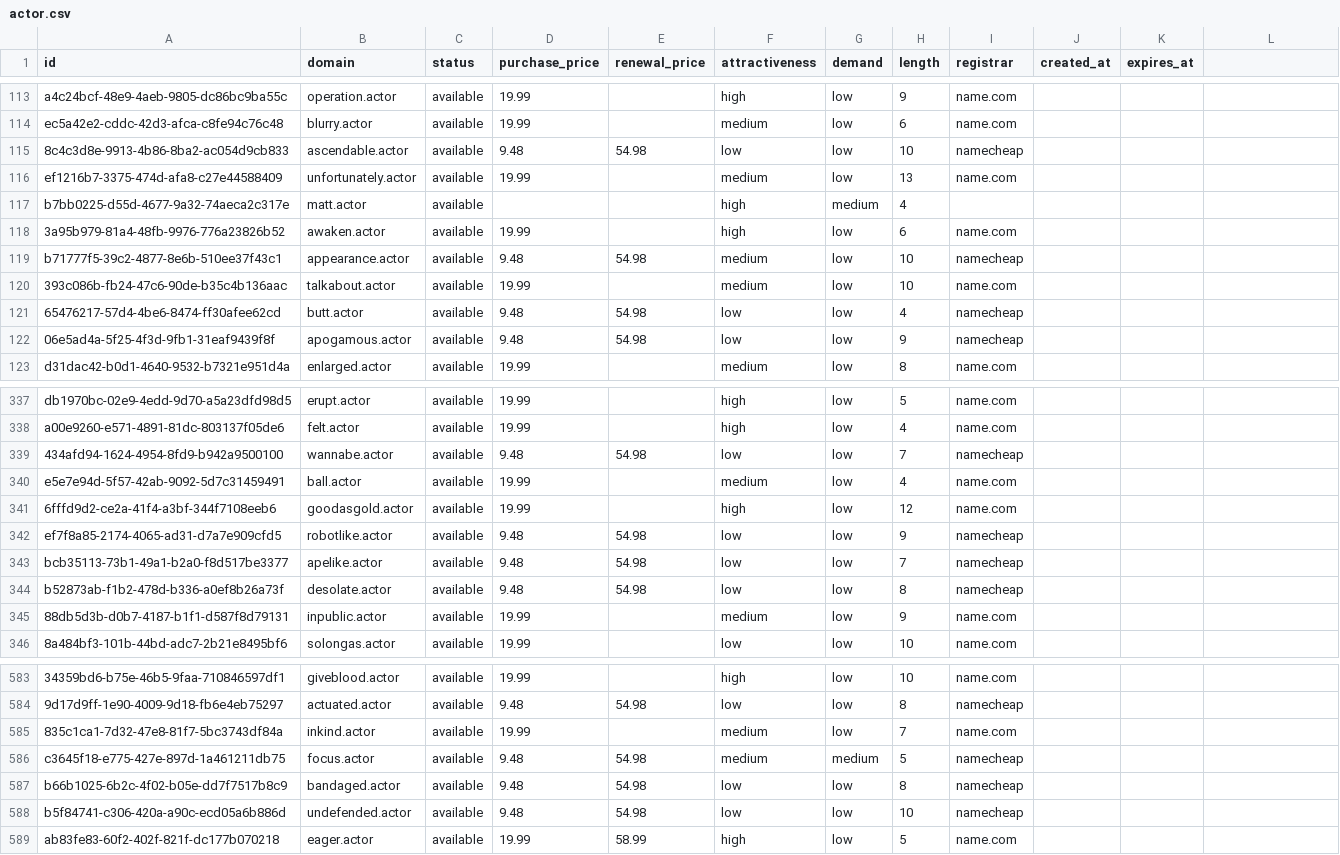
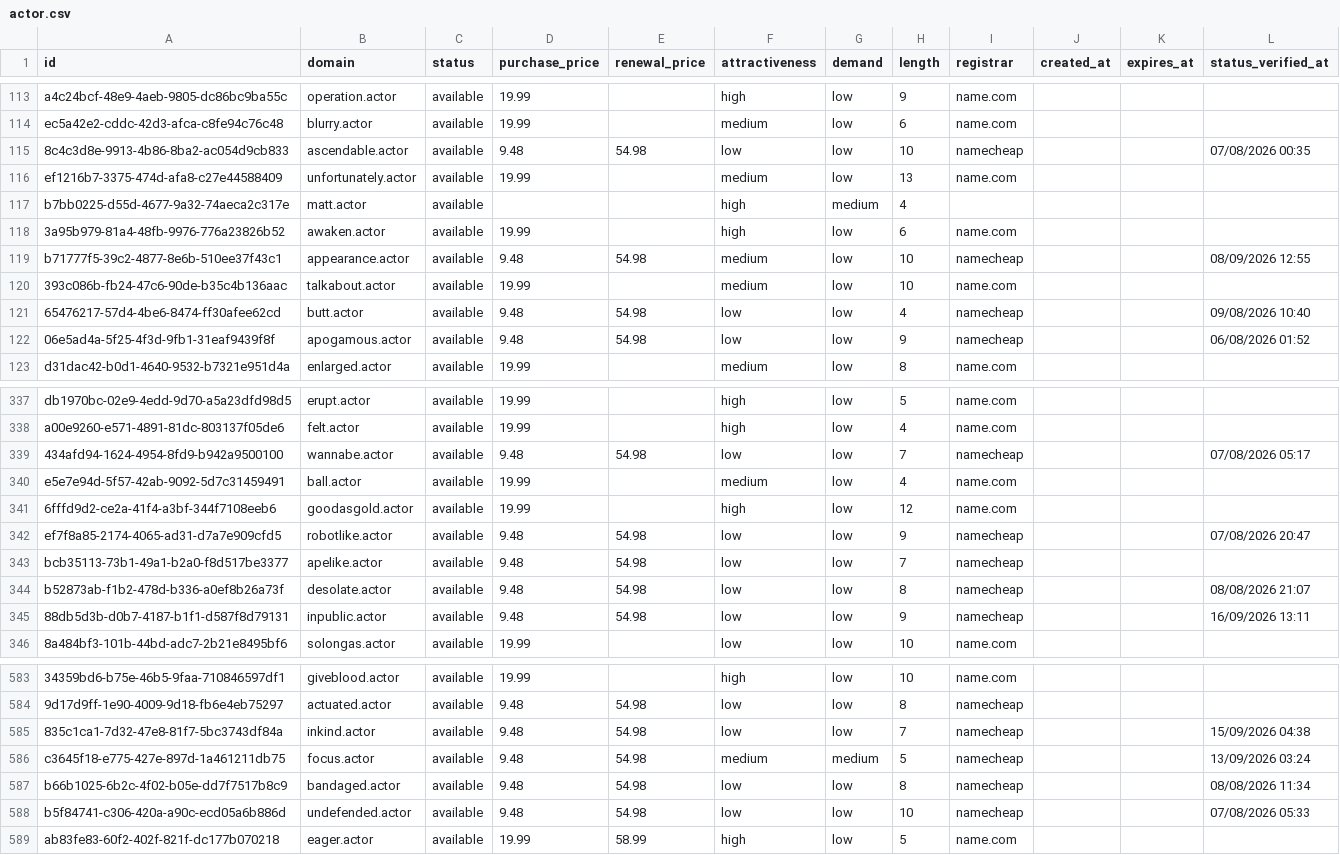
Before and after one commit to UniqueDomains/actor-oneword-domains, a CSV file: actor.csv, drawn as a sheet; only a part is shown, gaps mark what is left out; the diff covers the shown part only; the diff names each change by its address in the sheet, - before the commit and + after, or states it on an @@ line.

Commit message:
Domains update

```diff
--- a/actor.csv
+++ b/actor.csv
-L1: (empty)
+L1: status_verified_at
-L115 (status_verified_at): (empty)
+L115 (status_verified_at): 07/08/2026 00:35
-L119 (status_verified_at): (empty)
+L119 (status_verified_at): 08/09/2026 12:55
-L121 (status_verified_at): (empty)
+L121 (status_verified_at): 09/08/2026 10:40
-L122 (status_verified_at): (empty)
+L122 (status_verified_at): 06/08/2026 01:52
-L339 (status_verified_at): (empty)
+L339 (status_verified_at): 07/08/2026 05:17
-L342 (status_verified_at): (empty)
+L342 (status_verified_at): 07/08/2026 20:47
-L344 (status_verified_at): (empty)
+L344 (status_verified_at): 08/08/2026 21:07
-D345 (purchase_price): 19.99
+D345 (purchase_price): 9.48
-E345 (renewal_price): (empty)
+E345 (renewal_price): 54.98
-F345 (attractiveness): medium
+F345 (attractiveness): low
-I345 (registrar): name.com
+I345 (registrar): namecheap
-L345 (status_verified_at): (empty)
+L345 (status_verified_at): 16/09/2026 13:11
-D585 (purchase_price): 19.99
+D585 (purchase_price): 9.48
-E585 (renewal_price): (empty)
+E585 (renewal_price): 54.98
-F585 (attractiveness): medium
+F585 (attractiveness): low
-I585 (registrar): name.com
+I585 (registrar): namecheap
-L585 (status_verified_at): (empty)
+L585 (status_verified_at): 15/09/2026 04:38
-L586 (status_verified_at): (empty)
+L586 (status_verified_at): 13/09/2026 03:24
-L587 (status_verified_at): (empty)
+L587 (status_verified_at): 08/08/2026 11:34
-L588 (status_verified_at): (empty)
+L588 (status_verified_at): 07/08/2026 05:33
```
Also changed, not shown: 114 edited cells elsewhere in this file, 6 other files.
